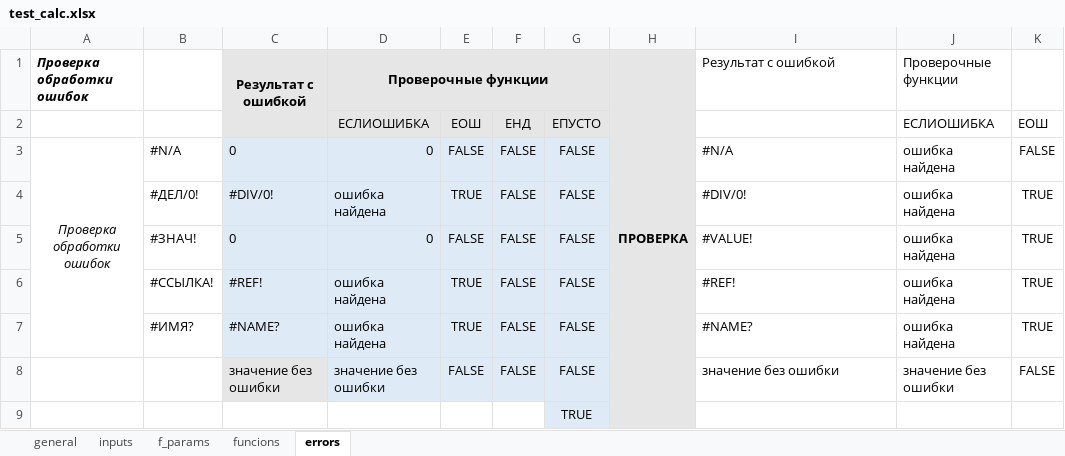
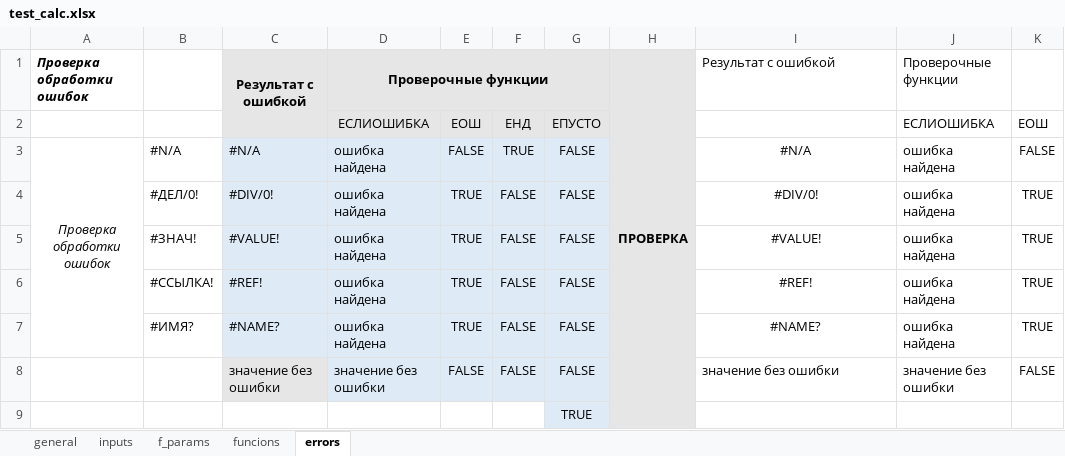
Before and after one commit to EvgenyKartashov/NamedRangeTestApp, an Excel workbook: src/NamedRangeTestApp/Data/testSet/test_calc.xlsx, sheet errors, drawn as a sheet; only a part is shown; values as stored, in another font and other column widths than the file's, no borders; the diff names each change by its address in the sheet, - before the commit and + after, or states it on an @@ line.

```diff
--- a/src/NamedRangeTestApp/Data/testSet/test_calc.xlsx (sheet errors)
+++ b/src/NamedRangeTestApp/Data/testSet/test_calc.xlsx (sheet errors)
-C3: 0
+C3: #N/A
-D3: 0
+D3: ошибка найдена
-F3: FALSE
+F3: TRUE
-I3:I7 alignment: left
+I3:I7 alignment: center
-C5: 0
+C5: #VALUE!
-D5: 0
+D5: ошибка найдена
-E5: FALSE
+E5: TRUE
```
Also changed, not shown: sheet funcions, sheet general, sheet f_params, sheet inputs, formulas that keep their value, src/NamedRangeTestApp/Data/testSet/scenario.xlsx, 11 other files.
